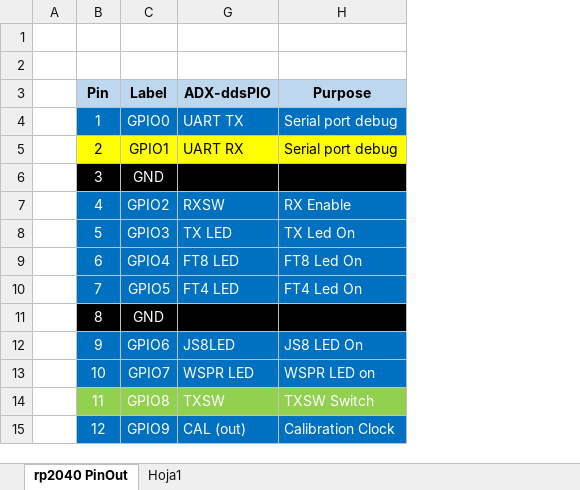
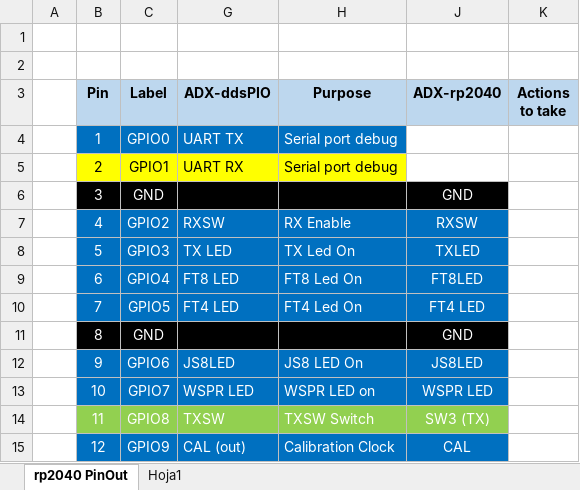
Before and after one commit to lu7did/ADX-ddsPIO, an Excel workbook: doc/ADX-ddsPIO_pinout.xlsx, sheet rp2040 PinOut, drawn as a sheet; only a part is shown; values as stored, in another font and other column widths than the file's, no borders; the diff names each change by its address in the sheet, - before the commit and + after, or states it on an @@ line.

```diff
--- a/doc/ADX-ddsPIO_pinout.xlsx (sheet rp2040 PinOut)
+++ b/doc/ADX-ddsPIO_pinout.xlsx (sheet rp2040 PinOut)
+column J (ADX-rp2040), rows 6-15: GND | RXSW | TXLED | FT8LED | FT4 LED | GND | JS8LED | WSPR LED | SW3 (TX) | CAL
+column K (Actions to take), empty
```
Also changed, not shown: 3 other files.
